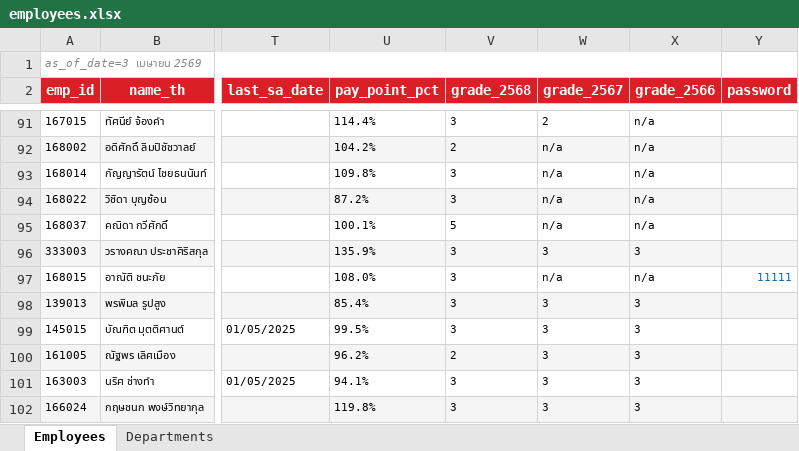
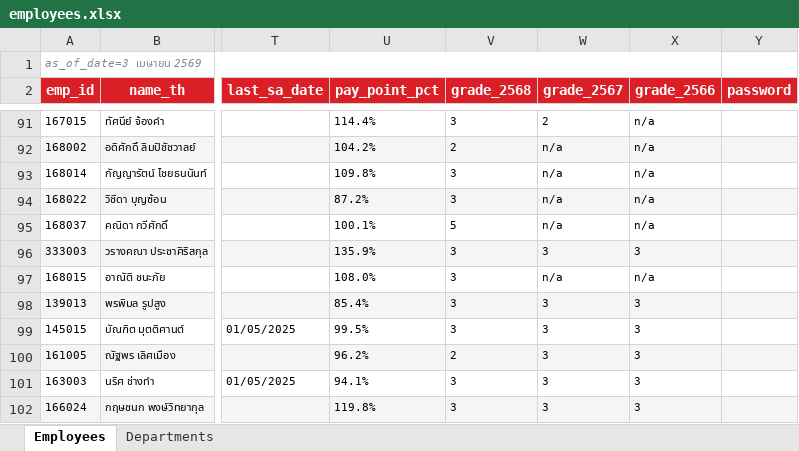
Before and after one commit to pkllimsurat-dotcom/oceanglass-orgchart, an Excel workbook: employees.xlsx, sheet Employees, drawn as a sheet; only a part is shown, gaps mark what is left out; values as stored, in another font and other column widths than the file's, no borders; the diff names each change by its address in the sheet, - before the commit and + after, or states it on an @@ line.

Commit message:
Add files via upload

```diff
--- a/employees.xlsx (sheet Employees)
+++ b/employees.xlsx (sheet Employees)
-Y97 (password): 11111
+Y97 (password): (empty)
```
